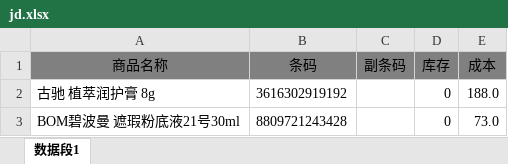
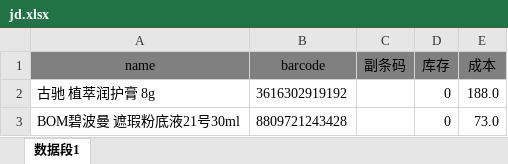
Before and after one commit to xiaoleo2694-ai/excel, an Excel workbook: jd.xlsx, sheet 数据段1, drawn as a sheet; only a part is shown; values as stored, in another font and other column widths than the file's, no borders; the diff names each change by its address in the sheet, - before the commit and + after, or states it on an @@ line.

Commit message:
Add files via upload

```diff
--- a/jd.xlsx (sheet 数据段1)
+++ b/jd.xlsx (sheet 数据段1)
-A1: 商品名称
+A1: name
-B1: 条码
+B1: barcode
```
